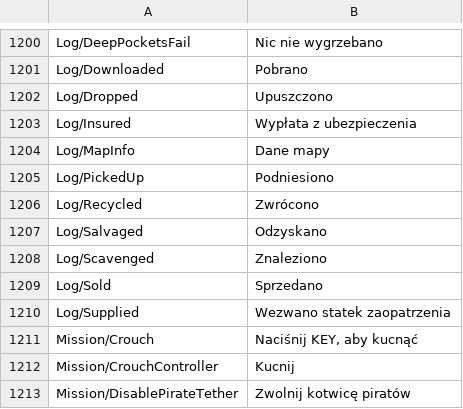
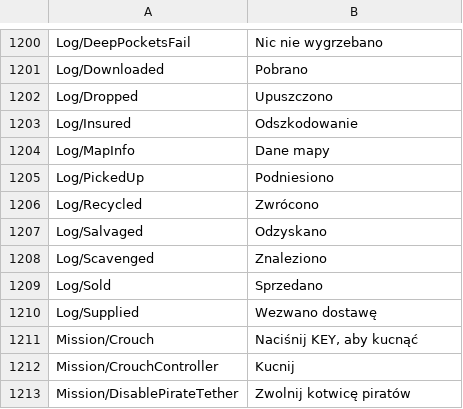
Before and after one commit to Veatec22/niegesi, a TSV file: games/void-bastards/work/plugin/pl.tsv, drawn as a sheet; only a part is shown, gaps mark what is left out.

```diff
--- a/games/void-bastards/work/plugin/pl.tsv
+++ b/games/void-bastards/work/plugin/pl.tsv
@@ -1202,3 +1202,3 @@ Log/Downloaded	Pobrano
 Log/Dropped	Upuszczono
-Log/Insured	Wypłata z ubezpieczenia
+Log/Insured	Odszkodowanie
 Log/MapInfo	Dane mapy
@@ -1209,3 +1209,3 @@ Log/Scavenged	Znaleziono
 Log/Sold	Sprzedano
-Log/Supplied	Wezwano statek zaopatrzenia
+Log/Supplied	Wezwano dostawę
 Mission/Crouch	Naciśnij KEY, aby kucnąć
```
Also changed, not shown: 10 other files.
